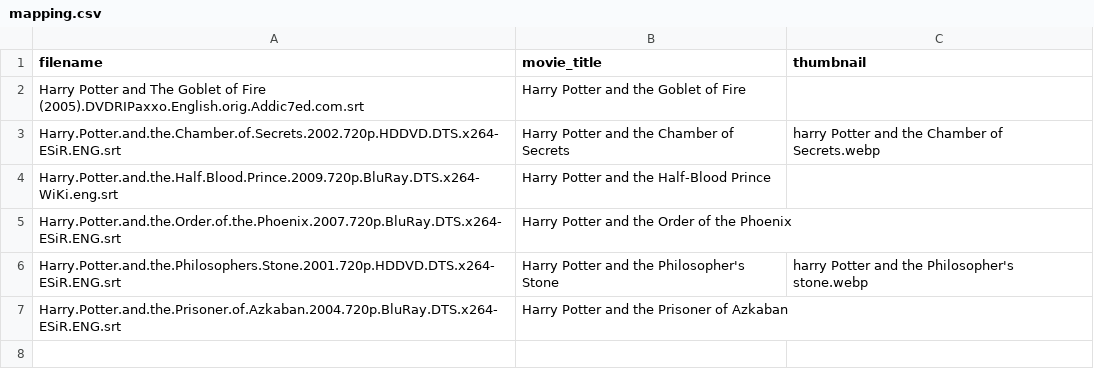
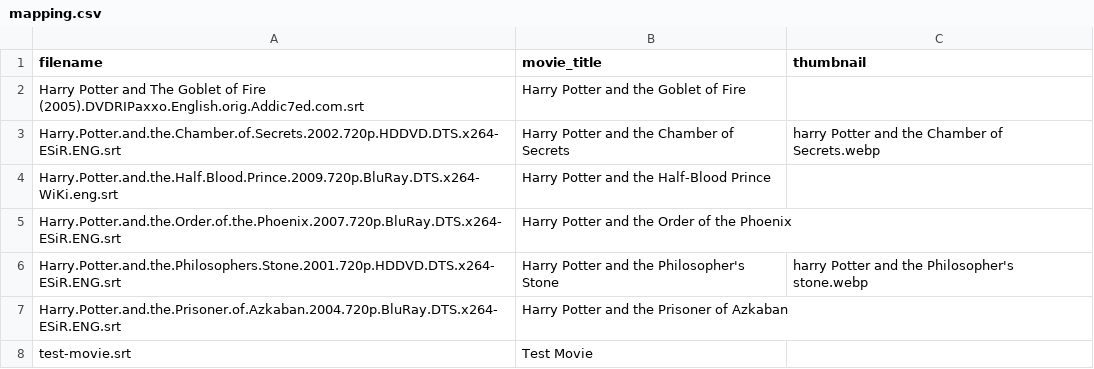
Before and after one commit to FelixChop/Piru, a CSV file: data/subtitles/mapping.csv, drawn as a sheet.

```diff
--- a/data/subtitles/mapping.csv
+++ b/data/subtitles/mapping.csv
@@ -7 +7,2 @@ filename,movie_title,thumbnail
 "Harry.Potter.and.the.Prisoner.of.Azkaban.2004.720p.BluRay.DTS.x264-ESiR.ENG.srt","Harry Potter and the Prisoner of Azkaban",""
+"test-movie.srt","Test Movie",""
```
Also changed, not shown: 3 other files.
